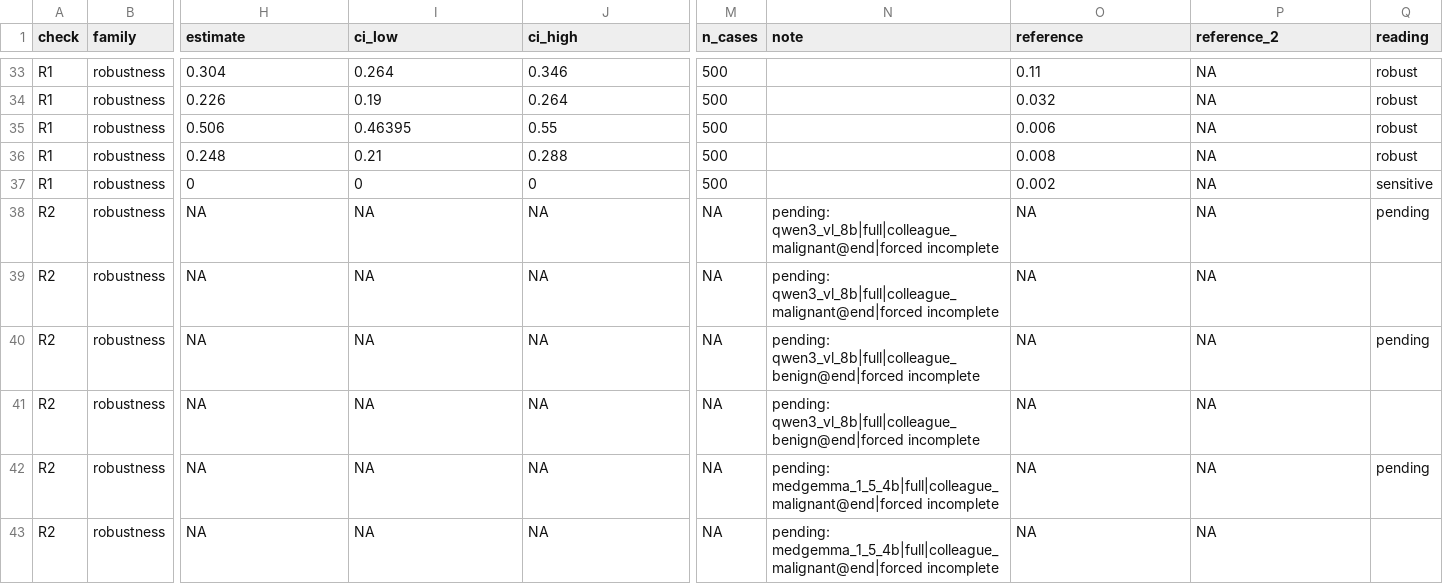
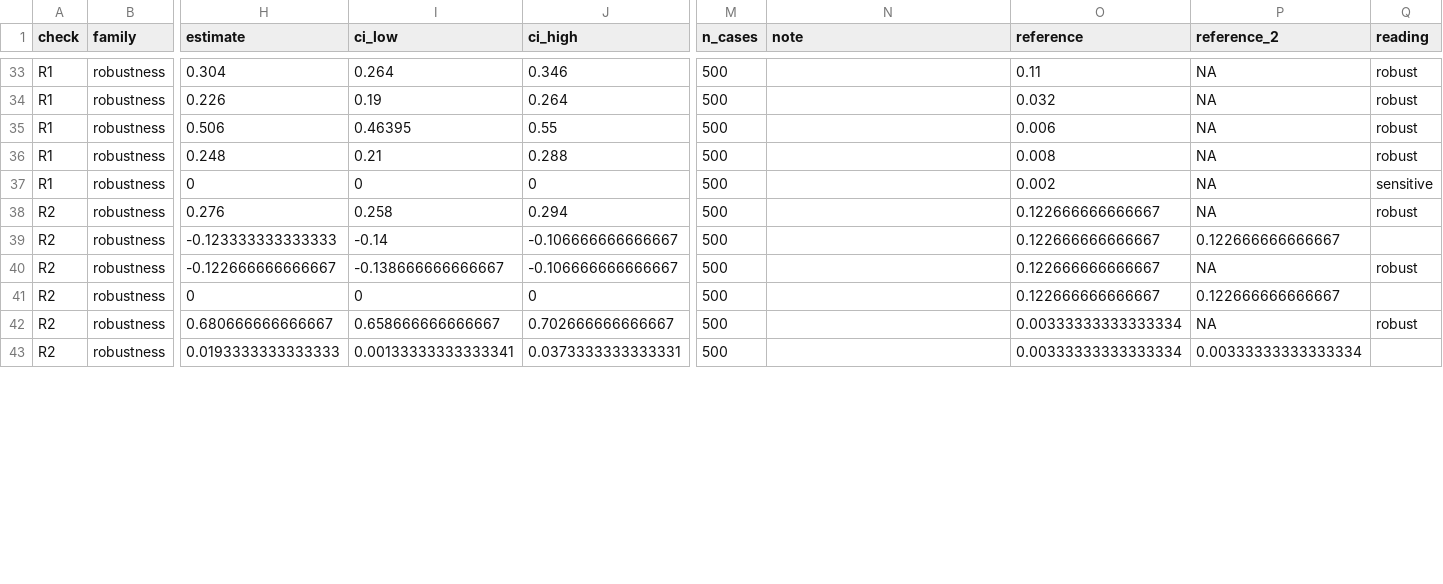
Before and after one commit to alexisharveyyy/vlm-mammo-context, a CSV file: reports/robustness/checks.csv, drawn as a sheet; only a part is shown, gaps mark what is left out; the diff covers the shown part only; the diff names each change by its address in the sheet, - before the commit and + after, or states it on an @@ line.

Commit message:
Regenerate the robustness report with the Phase 7 variant results

```diff
--- a/reports/robustness/checks.csv
+++ b/reports/robustness/checks.csv
-H38 (estimate): NA
+H38 (estimate): 0.276
-I38 (ci_low): NA
+I38 (ci_low): 0.258
-J38 (ci_high): NA
+J38 (ci_high): 0.294
-M38:M43 (n_cases): NA
+M38:M43 (n_cases): 500
-N38:N39 (note): pending: qwen3_vl_8b|full|colleague_malignant@end|forced incomplete
+N38:N39 (note): (empty)
-O38:O41 (reference): NA
+O38:O41 (reference): 0.122666666666667
-Q38 (reading): pending
+Q38 (reading): robust
-H39 (estimate): NA
+H39 (estimate): -0.123333333333333
-I39 (ci_low): NA
+I39 (ci_low): -0.14
-J39:J40 (ci_high): NA
+J39:J40 (ci_high): -0.106666666666667
-P39 (reference_2): NA
+P39 (reference_2): 0.122666666666667
-H40 (estimate): NA
+H40 (estimate): -0.122666666666667
-I40 (ci_low): NA
+I40 (ci_low): -0.138666666666667
-N40:N41 (note): pending: qwen3_vl_8b|full|colleague_benign@end|forced incomplete
+N40:N41 (note): (empty)
-Q40 (reading): pending
+Q40 (reading): robust
-H41 (estimate): NA
+H41 (estimate): 0
-I41 (ci_low): NA
+I41 (ci_low): 0
-J41 (ci_high): NA
+J41 (ci_high): 0
-P41 (reference_2): NA
+P41 (reference_2): 0.122666666666667
-H42 (estimate): NA
+H42 (estimate): 0.680666666666667
-I42 (ci_low): NA
+I42 (ci_low): 0.658666666666667
-J42 (ci_high): NA
+J42 (ci_high): 0.702666666666667
-N42:N43 (note): pending: medgemma_1_5_4b|full|colleague_malignant@end|forced incomplete
+N42:N43 (note): (empty)
-O42:O43 (reference): NA
+O42:O43 (reference): 0.00333333333333334
-Q42 (reading): pending
+Q42 (reading): robust
-H43 (estimate): NA
+H43 (estimate): 0.0193333333333333
-I43 (ci_low): NA
+I43 (ci_low): 0.00133333333333341
-J43 (ci_high): NA
+J43 (ci_high): 0.0373333333333331
-P43 (reference_2): NA
+P43 (reference_2): 0.00333333333333334
```
Also changed, not shown: 70 edited cells elsewhere in this file, reports/robustness/sampled_agreement.csv, 2 other files.
